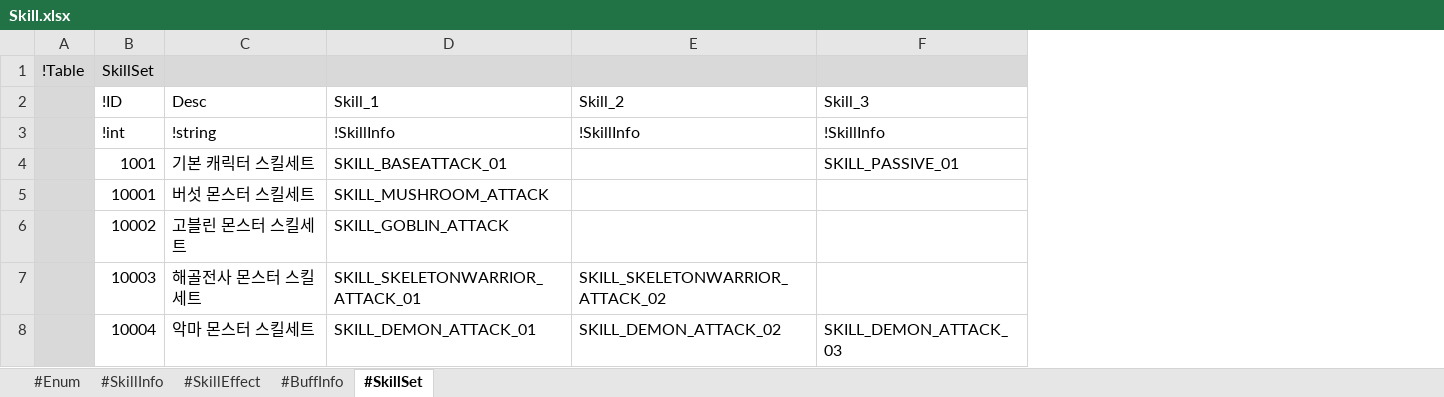
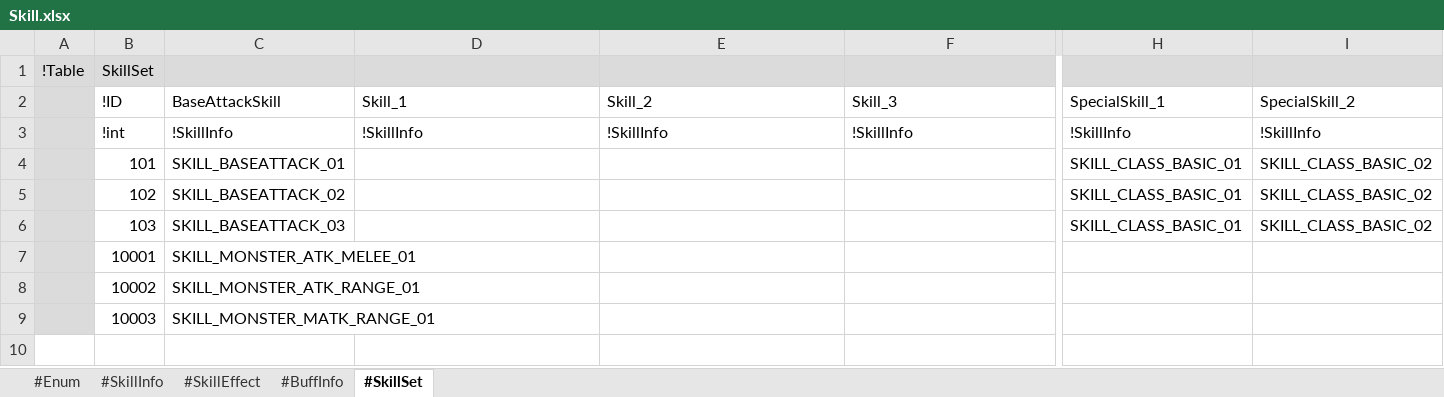
Before and after one commit to electro8836/ProjectOne, an Excel workbook: Shared/XLS/Skill.xlsx, sheet #SkillSet, drawn as a sheet; only a part is shown, gaps mark what is left out; values as stored, in another font and other column widths than the file's, no borders; removed rows and columns are numbered as before the commit, all else as after; rows hold the shown columns only; the diff names each change by its address in the sheet, - before the commit and + after, or states it on an @@ line.

```diff
--- a/Shared/XLS/Skill.xlsx (sheet #SkillSet)
+++ b/Shared/XLS/Skill.xlsx (sheet #SkillSet)
-column C (Desc), row 3: !string; rows 5-7: 버섯 몬스터 스킬세트 | 고블린 몬스터 스킬세트 | 해골전사 몬스터 스킬세트
+column C (BaseAttackSkill), row 3: !SkillInfo; rows 7-9: SKILL_MONSTER_ATK_MELEE_01 | SKILL_MONSTER_ATK_RANGE_01 | SKILL_MONSTER_MATK_RANGE_01
+column H (SpecialSkill_1), row 3: !SkillInfo
+column I (SpecialSkill_2), row 3: !SkillInfo
-row 4:  | 1001 | 기본 캐릭터 스킬세트 | SKILL_BASEATTACK_01 |  | SKILL_PASSIVE_01
+row 4:  | 101 | SKILL_BASEATTACK_01 |  |  |  | SKILL_CLASS_BASIC_01 | SKILL_CLASS_BASIC_02
+row 5:  | 102 | SKILL_BASEATTACK_02 |  |  |  | SKILL_CLASS_BASIC_01 | SKILL_CLASS_BASIC_02
+row 6:  | 103 | SKILL_BASEATTACK_03 |  |  |  | SKILL_CLASS_BASIC_01 | SKILL_CLASS_BASIC_02
-D7 (Skill_1): SKILL_MUSHROOM_ATTACK
+D7 (Skill_1): (empty)
-D8 (Skill_1): SKILL_GOBLIN_ATTACK
+D8 (Skill_1): (empty)
-D9 (Skill_1): SKILL_SKELETONWARRIOR_ATTACK_01
+D9 (Skill_1): (empty)
-E9 (Skill_2): SKILL_SKELETONWARRIOR_ATTACK_02
+E9 (Skill_2): (empty)
-row 8:  | 10004 | 악마 몬스터 스킬세트 | SKILL_DEMON_ATTACK_01 | SKILL_DEMON_ATTACK_02 | SKILL_DEMON_ATTACK_03
```
Also changed, not shown: sheet #SkillInfo, sheet #SkillEffect, Shared/XLS/Character.xlsx, Shared/XLS/Monster.xlsx, 37 other files.
